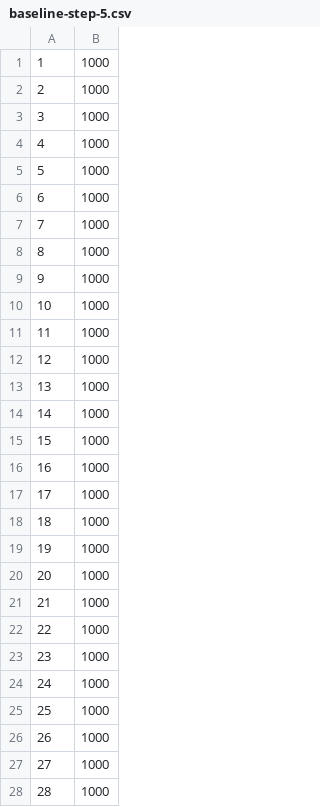
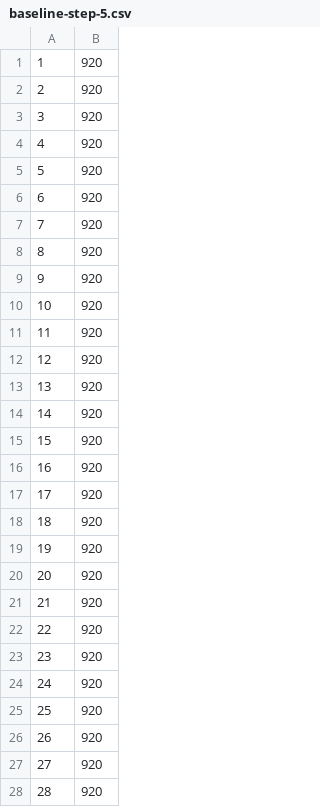
Before and after one commit to yanniklubas/use-case-interference, a CSV file: workloads/baseline-step-5.csv, drawn as a sheet; only a part is shown; the diff covers the shown part only.

Commit message:
Update

```diff
--- a/workloads/baseline-step-5.csv
+++ b/workloads/baseline-step-5.csv
@@ -1,28 +1,28 @@
-1, 1000
-2, 1000
-3, 1000
-4, 1000
-5, 1000
-6, 1000
-7, 1000
-8, 1000
-9, 1000
-10, 1000
-11, 1000
-12, 1000
-13, 1000
-14, 1000
-15, 1000
-16, 1000
-17, 1000
-18, 1000
-19, 1000
-20, 1000
-21, 1000
-22, 1000
-23, 1000
-24, 1000
-25, 1000
-26, 1000
-27, 1000
-28, 1000
+1, 920
+2, 920
+3, 920
+4, 920
+5, 920
+6, 920
+7, 920
+8, 920
+9, 920
+10, 920
+11, 920
+12, 920
+13, 920
+14, 920
+15, 920
+16, 920
+17, 920
+18, 920
+19, 920
+20, 920
+21, 920
+22, 920
+23, 920
+24, 920
+25, 920
+26, 920
+27, 920
+28, 920
```
Also changed, not shown: 92 edited cells elsewhere in this file.
